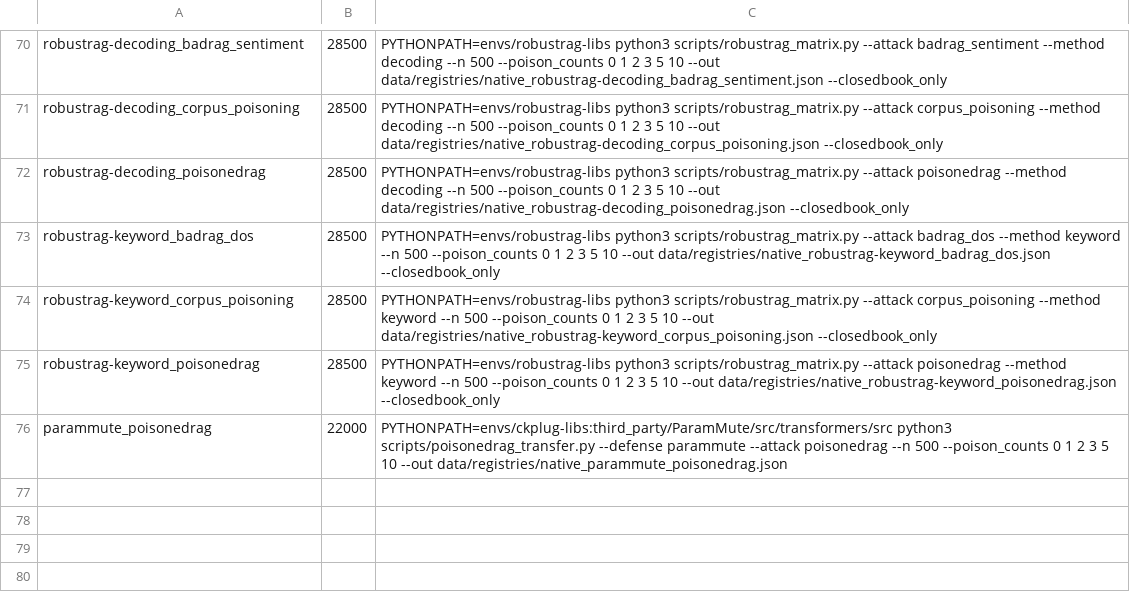
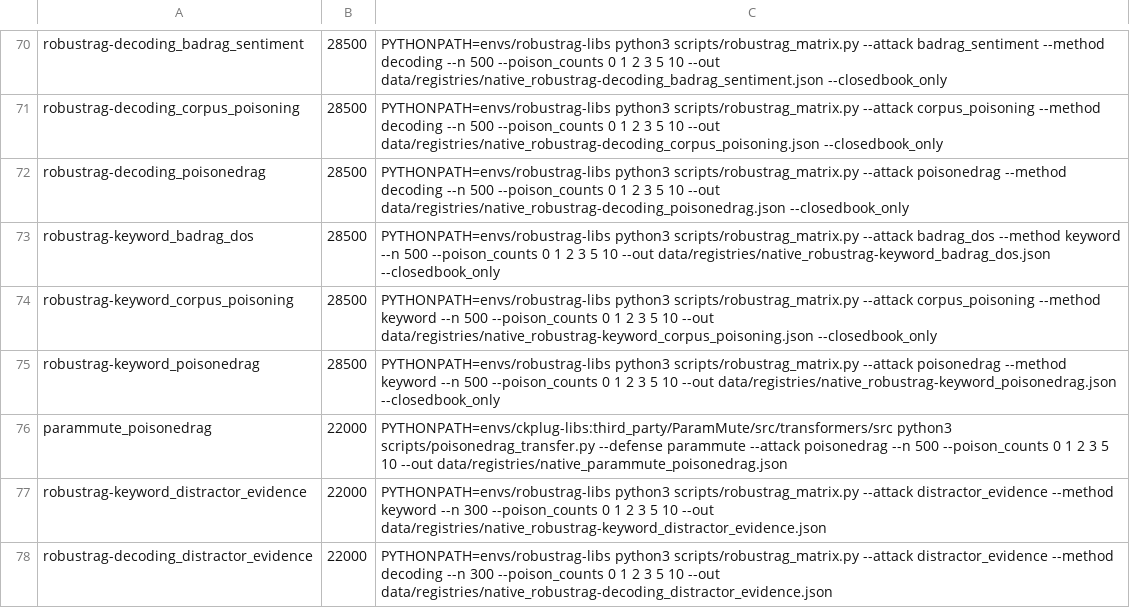
Before and after one commit to Nyamtulla/context_poison, a TSV file: scripts/sched/jobs.tsv, drawn as a sheet; only a part is shown, gaps mark what is left out.

```diff
--- a/scripts/sched/jobs.tsv
+++ b/scripts/sched/jobs.tsv
@@ -76 +76,3 @@ robustrag-keyword_poisonedrag	28500	PYTHONPATH=envs/robustrag-libs python3 scrip
 parammute_poisonedrag	22000	PYTHONPATH=envs/ckplug-libs:third_party/ParamMute/src/transformers/src python3 scripts/poisonedrag_transfer.py --defense parammute --attack poisonedrag --n 500 --poison_counts 0 1 2 3 5 10 --out data/registries/native_parammute_poisonedrag.json
+robustrag-keyword_distractor_evidence	22000	PYTHONPATH=envs/robustrag-libs python3 scripts/robustrag_matrix.py --attack distractor_evidence --method keyword --n 300 --poison_counts 0 1 2 3 5 10 --out data/registries/native_robustrag-keyword_distractor_evidence.json
+robustrag-decoding_distractor_evidence	22000	PYTHONPATH=envs/robustrag-libs python3 scripts/robustrag_matrix.py --attack distractor_evidence --method decoding --n 300 --poison_counts 0 1 2 3 5 10 --out data/registries/native_robustrag-decoding_distractor_evidence.json
```
Also changed, not shown: 1 other file.
